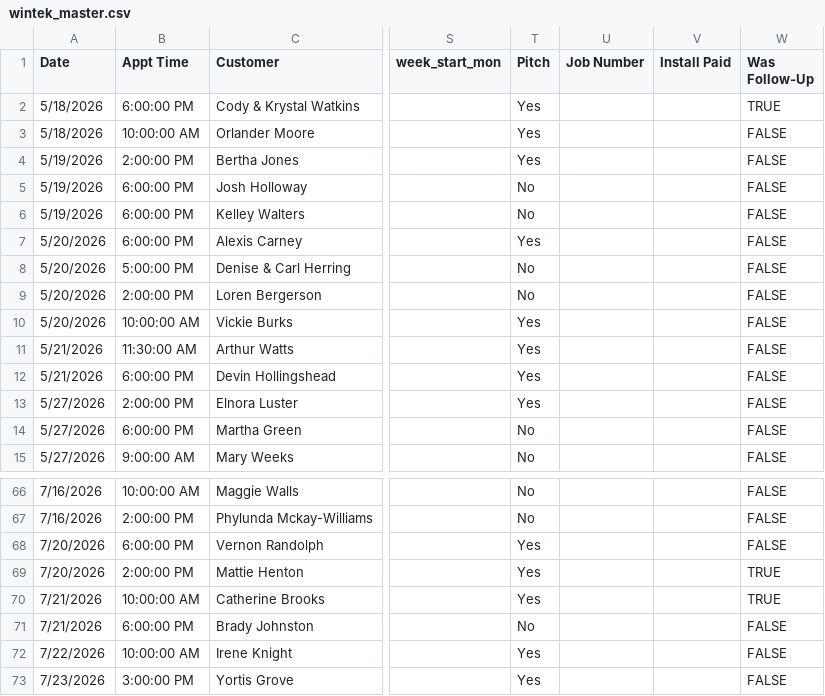
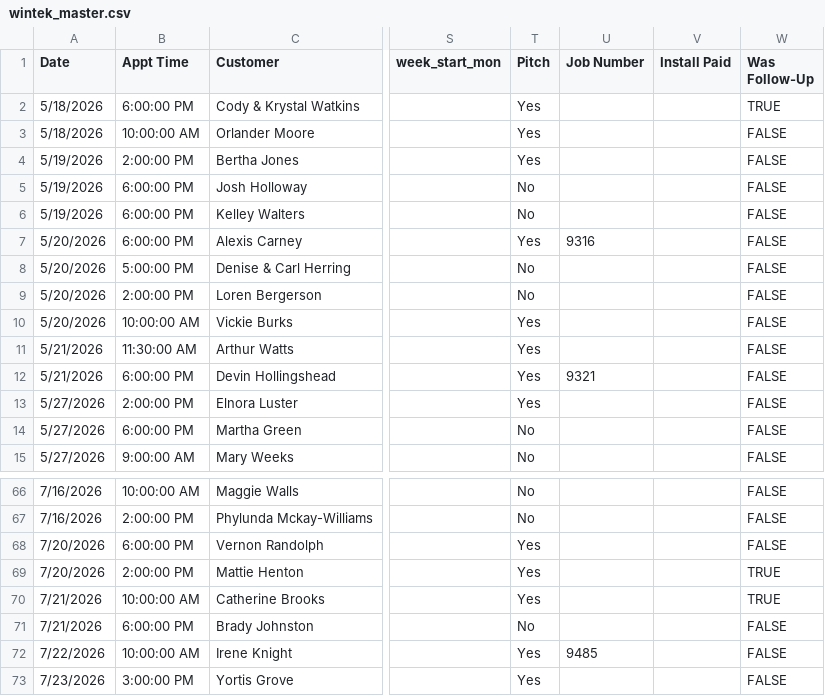
Before and after one commit to acshotsprings/wintek-data, a CSV file: wintek_master.csv, drawn as a sheet; only a part is shown, gaps mark what is left out; the diff covers the shown part only; the diff names each change by its address in the sheet, - before the commit and + after, or states it on an @@ line.

```diff
--- a/wintek_master.csv
+++ b/wintek_master.csv
-U7 (Job Number): (empty)
+U7 (Job Number): 9316
-U12 (Job Number): (empty)
+U12 (Job Number): 9321
-U72 (Job Number): (empty)
+U72 (Job Number): 9485
```
Also changed, not shown: 14 edited cells elsewhere in this file.
